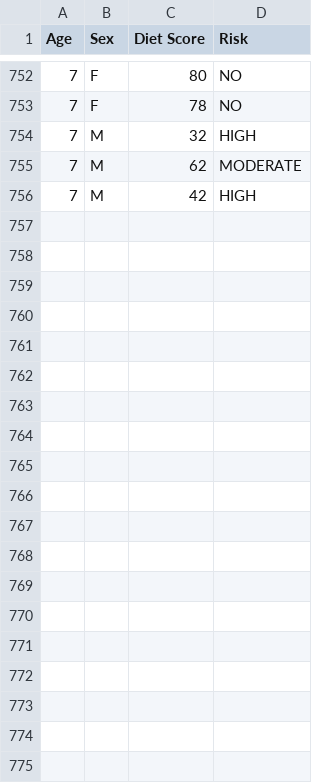
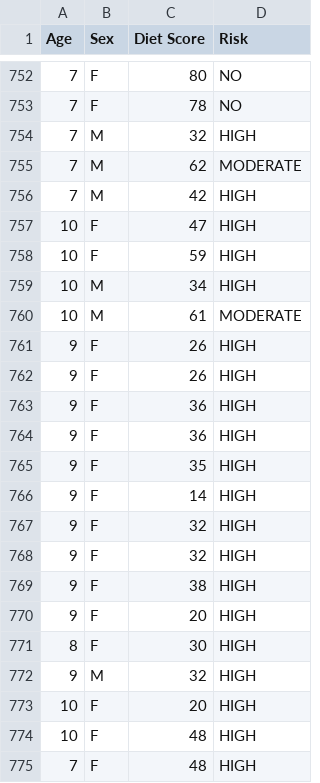
Before and after one commit to LonelyCpp/drushika-thesis, a CSV file: data.csv, drawn as a sheet; only a part is shown, gaps mark what is left out; the diff covers the shown part only.

```diff
--- a/data.csv
+++ b/data.csv
@@ -756 +756,20 @@ Age,Sex,Diet Score,Risk
 7,M,42,HIGH
+10,F,47,HIGH
+10,F,59,HIGH
+10,M,34,HIGH
+10,M,61,MODERATE
+9,F,26,HIGH
+9,F,26,HIGH
+9,F,36,HIGH
+9,F,36,HIGH
+9,F,35,HIGH
+9,F,14,HIGH
+9,F,32,HIGH
+9,F,32,HIGH
+9,F,38,HIGH
+9,F,20,HIGH
+8,F,30,HIGH
+9,M,32,HIGH
+10,F,20,HIGH
+10,F,48,HIGH
+7,F,48,HIGH
```
Also changed, not shown: 25 added rows elsewhere in this file, 10 other files.
